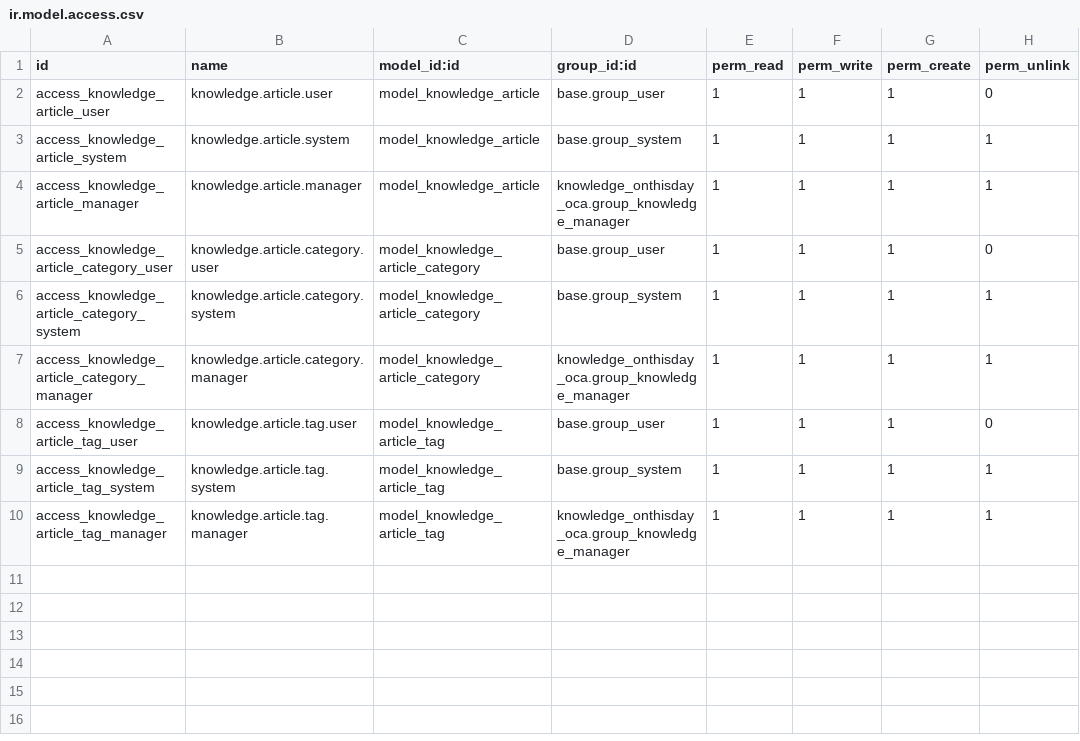
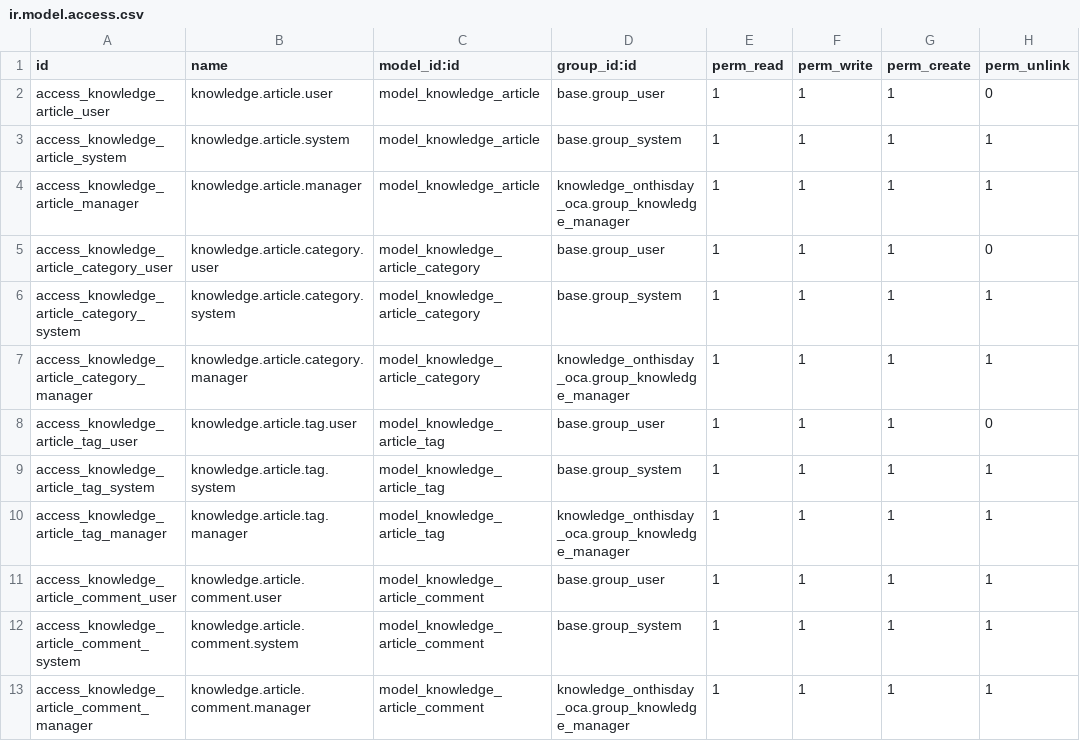
Before and after one commit to dionasaday/odoo, a CSV file: addons/knowledge_onthisday_oca/security/ir.model.access.csv, drawn as a sheet; the diff names each change by its address in the sheet, - before the commit and + after, or states it on an @@ line.

Commit message:
feat: เพิ่มระบบ Comment สำหรับ Knowledge Articles
- ✅ Security: XSS protection, ACL validation
- ✅ Performance: แก้ไข infinite loops และ memory leaks
- ✅ Features: Highlight system, text selection, comment panel
- ✅ UX: Click to scroll, highlight persistence
- ✅ Production ready: ผ่านการตรวจสอบทั้งหมด

รายละเอียด:
- เพิ่ม comment model (knowledge.article.comment)
- เพิ่ม comment overlay component (OWL)
- เพิ่ม text selection และ highlight system
- เพิ่ม security และ validation
- เพิ่ม production readiness review

```diff
--- a/addons/knowledge_onthisday_oca/security/ir.model.access.csv
+++ b/addons/knowledge_onthisday_oca/security/ir.model.access.csv
+row 11: access_knowledge_article_comment_user | knowledge.article.comment.user | model_knowledge_article_comment | base.group_user | 1 | 1 | 1 | 1
+row 12: access_knowledge_article_comment_system | knowledge.article.comment.system | model_knowledge_article_comment | base.group_system | 1 | 1 | 1 | 1
+row 13: access_knowledge_article_comment_manager | knowledge.article.comment.manager | model_knowledge_article_comment | knowledge_onthisday_oca.group_knowledge_manager | 1 | 1 | 1 | 1
```
Also changed, not shown: 24 other files.
